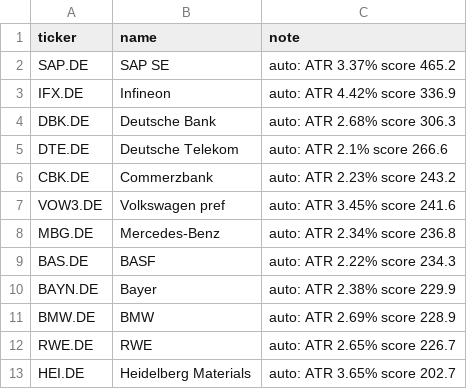
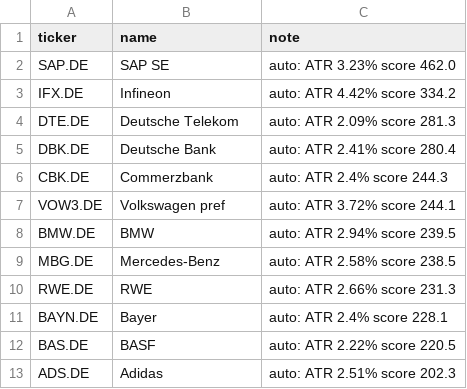
Before and after one commit to amaccountant/swing-agent, a CSV file: watchlist.csv, drawn as a sheet.

```diff
--- a/watchlist.csv
+++ b/watchlist.csv
@@ -1,13 +1,13 @@
 ticker,name,note
-SAP.DE,SAP SE,auto: ATR 3.37% score 465.2
-IFX.DE,Infineon,auto: ATR 4.42% score 336.9
-DBK.DE,Deutsche Bank,auto: ATR 2.68% score 306.3
-DTE.DE,Deutsche Telekom,auto: ATR 2.1% score 266.6
-CBK.DE,Commerzbank,auto: ATR 2.23% score 243.2
-VOW3.DE,Volkswagen pref,auto: ATR 3.45% score 241.6
-MBG.DE,Mercedes-Benz,auto: ATR 2.34% score 236.8
-BAS.DE,BASF,auto: ATR 2.22% score 234.3
-BAYN.DE,Bayer,auto: ATR 2.38% score 229.9
-BMW.DE,BMW,auto: ATR 2.69% score 228.9
-RWE.DE,RWE,auto: ATR 2.65% score 226.7
-HEI.DE,Heidelberg Materials,auto: ATR 3.65% score 202.7
+SAP.DE,SAP SE,auto: ATR 3.23% score 462.0
+IFX.DE,Infineon,auto: ATR 4.42% score 334.2
+DTE.DE,Deutsche Telekom,auto: ATR 2.09% score 281.3
+DBK.DE,Deutsche Bank,auto: ATR 2.41% score 280.4
+CBK.DE,Commerzbank,auto: ATR 2.4% score 244.3
+VOW3.DE,Volkswagen pref,auto: ATR 3.72% score 244.1
+BMW.DE,BMW,auto: ATR 2.94% score 239.5
+MBG.DE,Mercedes-Benz,auto: ATR 2.58% score 238.5
+RWE.DE,RWE,auto: ATR 2.66% score 231.3
+BAYN.DE,Bayer,auto: ATR 2.4% score 228.1
+BAS.DE,BASF,auto: ATR 2.22% score 220.5
+ADS.DE,Adidas,auto: ATR 2.51% score 202.3
```
Also changed, not shown: 3 other files.
